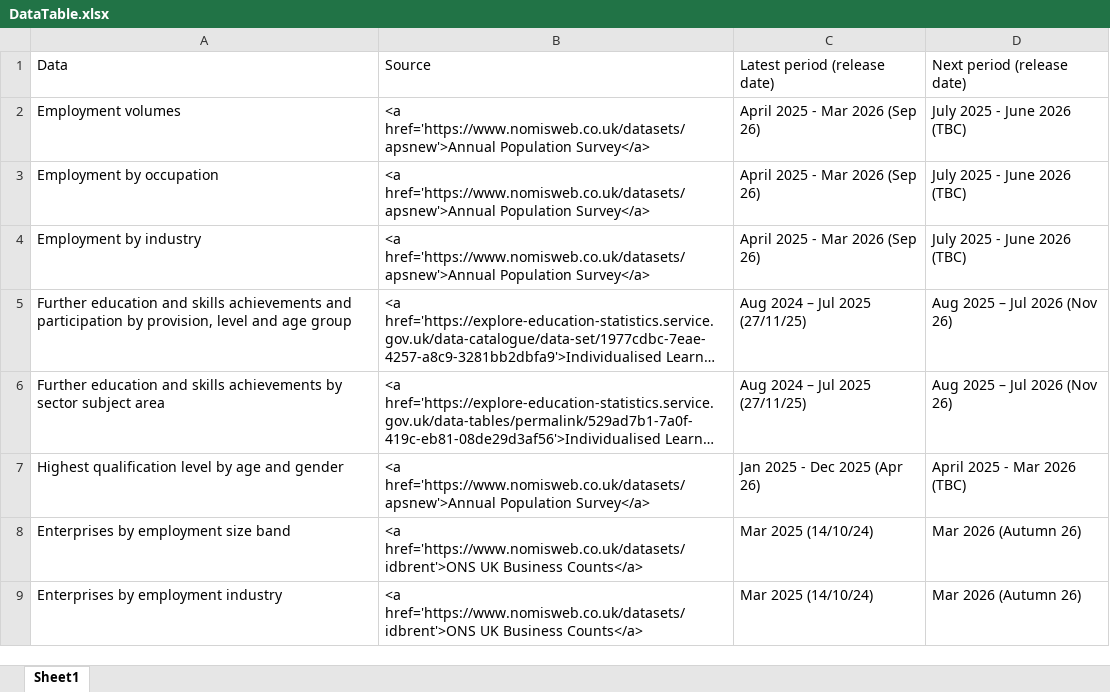
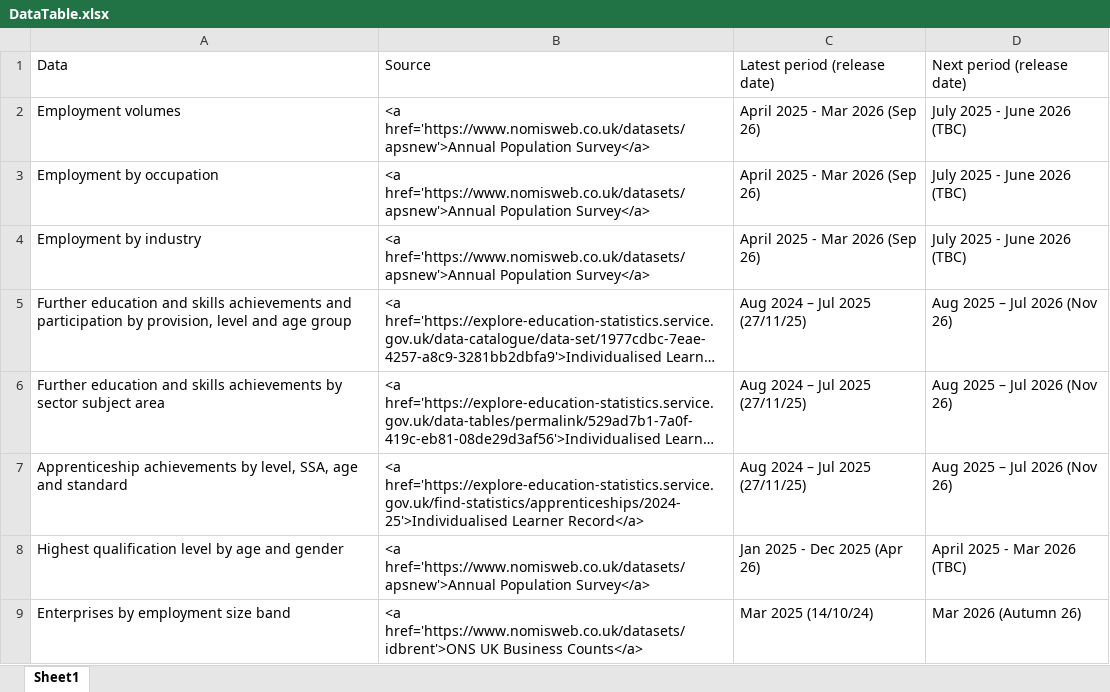
Before and after one commit to dfe-analytical-services/lsip_dashboard, an Excel workbook: Data/3-1_DataTable/DataTable.xlsx, sheet Sheet1, drawn as a sheet; only a part is shown; the shorter side is filled out with more unchanged rows; long unchanged cells end in …; values as stored, in another font and other column widths than the file's, no borders; the diff names each change by its address in the sheet, - before the commit and + after, or states it on an @@ line.

```diff
--- a/Data/3-1_DataTable/DataTable.xlsx (sheet Sheet1)
+++ b/Data/3-1_DataTable/DataTable.xlsx (sheet Sheet1)
+row 7: Apprenticeship achievements by level, SSA, age and standard | <a href='https://explore-education-statistics.service.gov.uk/find-statistics/apprenticeships/2024-25'>Individualised Learner Record</a> | Aug 2024 – Jul 2025 (27/11/25) | Aug 2025 – Jul 2026 (Nov 26)
```
Also changed, not shown: Data/3-2_dataText/dataText.xlsx, 16 other files.
